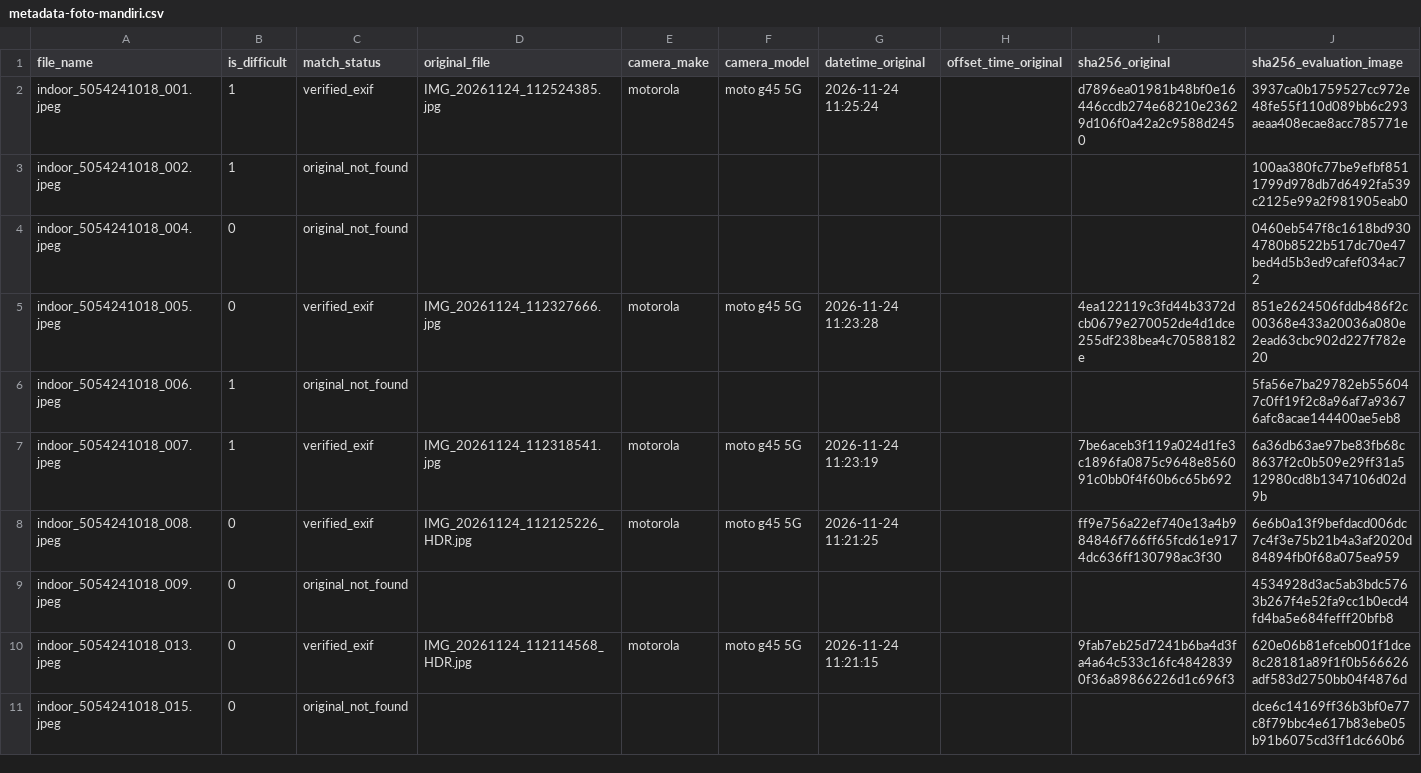
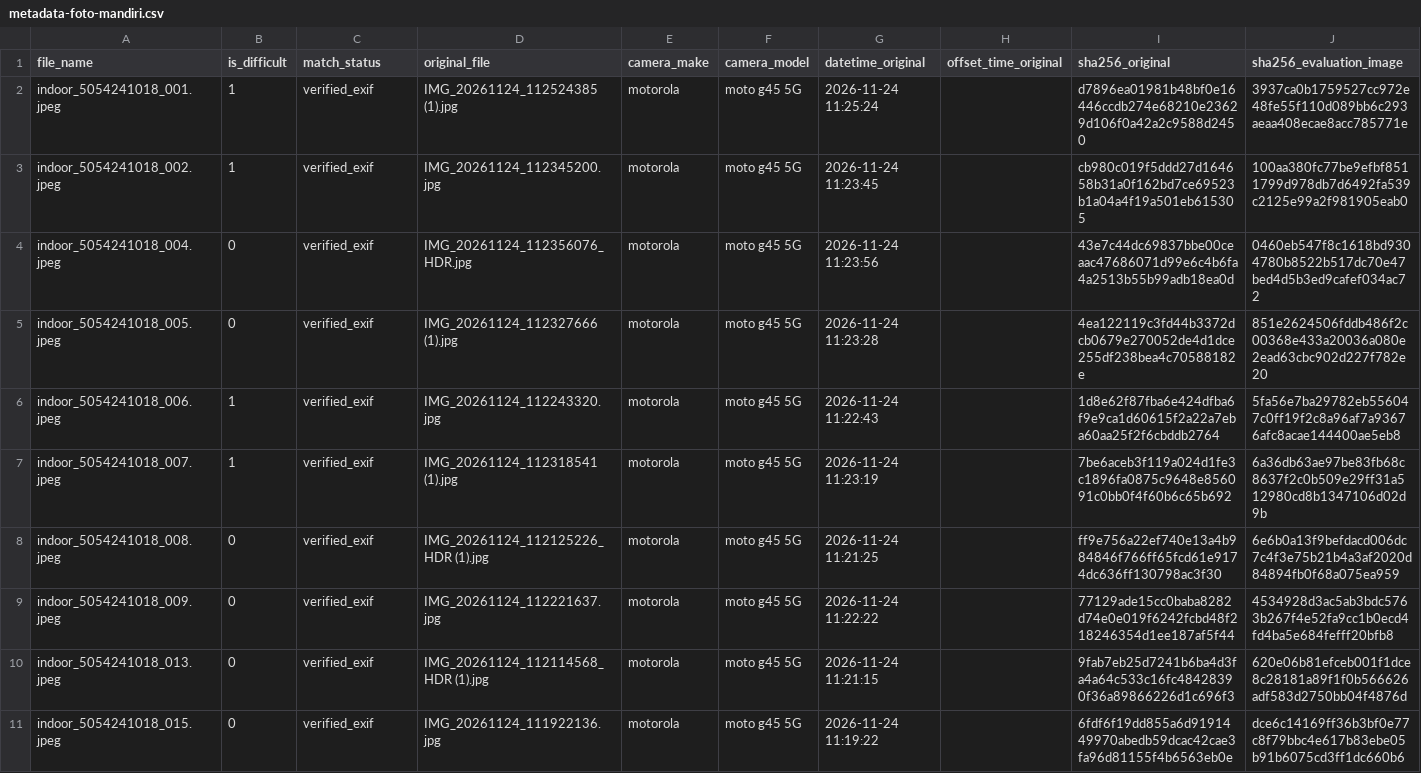
Before and after one commit to KuliahFarhan/Computer_Vision_Tugas-Evaluasi-CPMK-3-, a CSV file: evidence/metadata-foto-mandiri.csv, drawn as a sheet; only a part is shown; the diff covers the shown part only.

Commit message:
docs: finalize CPMK 3 report and verify all photo EXIF

```diff
--- a/evidence/metadata-foto-mandiri.csv
+++ b/evidence/metadata-foto-mandiri.csv
@@ -1,11 +1,11 @@
 file_name,is_difficult,match_status,original_file,camera_make,camera_model,datetime_original,offset_time_original,sha256_original,sha256_evaluation_image
-indoor_5054241018_001.jpeg,1,verified_exif,IMG_20261124_112524385.jpg,motorola,moto g45 5G,2026-11-24 11:25:24,,d7896ea01981b48bf0e16446ccdb274e68210e23629d106f0a42a2c9588d2450,3937ca0b1759527cc972e48fe55f110d089bb6c293aeaa408ecae8acc785771e
-indoor_5054241018_002.jpeg,1,original_not_found,,,,,,,100aa380fc77be9efbf8511799d978db7d6492fa539c2125e99a2f981905eab0
-indoor_5054241018_004.jpeg,0,original_not_found,,,,,,,0460eb547f8c1618bd9304780b8522b517dc70e47bed4d5b3ed9cafef034ac72
-indoor_5054241018_005.jpeg,0,verified_exif,IMG_20261124_112327666.jpg,motorola,moto g45 5G,2026-11-24 11:23:28,,4ea122119c3fd44b3372dcb0679e270052de4d1dce255df238bea4c70588182e,851e2624506fddb486f2c00368e433a20036a080e2ead63cbc902d227f782e20
-indoor_5054241018_006.jpeg,1,original_not_found,,,,,,,5fa56e7ba29782eb556047c0ff19f2c8a96af7a93676afc8acae144400ae5eb8
-indoor_5054241018_007.jpeg,1,verified_exif,IMG_20261124_112318541.jpg,motorola,moto g45 5G,2026-11-24 11:23:19,,7be6aceb3f119a024d1fe3c1896fa0875c9648e856091c0bb0f4f60b6c65b692,6a36db63ae97be83fb68c8637f2c0b509e29ff31a512980cd8b1347106d02d9b
-indoor_5054241018_008.jpeg,0,verified_exif,IMG_20261124_112125226_HDR.jpg,motorola,moto g45 5G,2026-11-24 11:21:25,,ff9e756a22ef740e13a4b984846f766ff65fcd61e9174dc636ff130798ac3f30,6e6b0a13f9befdacd006dc7c4f3e75b21b4a3af2020d84894fb0f68a075ea959
-indoor_5054241018_009.jpeg,0,original_not_found,,,,,,,4534928d3ac5ab3bdc5763b267f4e52fa9cc1b0ecd4fd4ba5e684fefff20bfb8
-indoor_5054241018_013.jpeg,0,verified_exif,IMG_20261124_112114568_HDR.jpg,motorola,moto g45 5G,2026-11-24 11:21:15,,9fab7eb25d7241b6ba4d3fa4a64c533c16fc48428390f36a89866226d1c696f3,620e06b81efceb001f1dce8c28181a89f1f0b566626adf583d2750bb04f4876d
-indoor_5054241018_015.jpeg,0,original_not_found,,,,,,,dce6c14169ff36b3bf0e77c8f79bbc4e617b83ebe05b91b6075cd3ff1dc660b6
+indoor_5054241018_001.jpeg,1,verified_exif,IMG_20261124_112524385 (1).jpg,motorola,moto g45 5G,2026-11-24 11:25:24,,d7896ea01981b48bf0e16446ccdb274e68210e23629d106f0a42a2c9588d2450,3937ca0b1759527cc972e48fe55f110d089bb6c293aeaa408ecae8acc785771e
+indoor_5054241018_002.jpeg,1,verified_exif,IMG_20261124_112345200.jpg,motorola,moto g45 5G,2026-11-24 11:23:45,,cb980c019f5ddd27d164658b31a0f162bd7ce69523b1a04a4f19a501eb615305,100aa380fc77be9efbf8511799d978db7d6492fa539c2125e99a2f981905eab0
+indoor_5054241018_004.jpeg,0,verified_exif,IMG_20261124_112356076_HDR.jpg,motorola,moto g45 5G,2026-11-24 11:23:56,,43e7c44dc69837bbe00ceaac47686071d99e6c4b6fa4a2513b55b99adb18ea0d,0460eb547f8c1618bd9304780b8522b517dc70e47bed4d5b3ed9cafef034ac72
+indoor_5054241018_005.jpeg,0,verified_exif,IMG_20261124_112327666 (1).jpg,motorola,moto g45 5G,2026-11-24 11:23:28,,4ea122119c3fd44b3372dcb0679e270052de4d1dce255df238bea4c70588182e,851e2624506fddb486f2c00368e433a20036a080e2ead63cbc902d227f782e20
+indoor_5054241018_006.jpeg,1,verified_exif,IMG_20261124_112243320.jpg,motorola,moto g45 5G,2026-11-24 11:22:43,,1d8e62f87fba6e424dfba6f9e9ca1d60615f2a22a7eba60aa25f2f6cbddb2764,5fa56e7ba29782eb556047c0ff19f2c8a96af7a93676afc8acae144400ae5eb8
+indoor_5054241018_007.jpeg,1,verified_exif,IMG_20261124_112318541 (1).jpg,motorola,moto g45 5G,2026-11-24 11:23:19,,7be6aceb3f119a024d1fe3c1896fa0875c9648e856091c0bb0f4f60b6c65b692,6a36db63ae97be83fb68c8637f2c0b509e29ff31a512980cd8b1347106d02d9b
+indoor_5054241018_008.jpeg,0,verified_exif,IMG_20261124_112125226_HDR (1).jpg,motorola,moto g45 5G,2026-11-24 11:21:25,,ff9e756a22ef740e13a4b984846f766ff65fcd61e9174dc636ff130798ac3f30,6e6b0a13f9befdacd006dc7c4f3e75b21b4a3af2020d84894fb0f68a075ea959
+indoor_5054241018_009.jpeg,0,verified_exif,IMG_20261124_112221637.jpg,motorola,moto g45 5G,2026-11-24 11:22:22,,77129ade15cc0baba8282d74e0e019f6242fcbd48f218246354d1ee187af5f44,4534928d3ac5ab3bdc5763b267f4e52fa9cc1b0ecd4fd4ba5e684fefff20bfb8
+indoor_5054241018_013.jpeg,0,verified_exif,IMG_20261124_112114568_HDR (1).jpg,motorola,moto g45 5G,2026-11-24 11:21:15,,9fab7eb25d7241b6ba4d3fa4a64c533c16fc48428390f36a89866226d1c696f3,620e06b81efceb001f1dce8c28181a89f1f0b566626adf583d2750bb04f4876d
+indoor_5054241018_015.jpeg,0,verified_exif,IMG_20261124_111922136.jpg,motorola,moto g45 5G,2026-11-24 11:19:22,,6fdf6f19dd855a6d9191449970abedb59dcac42cae3fa96d81155f4b6563eb0e,dce6c14169ff36b3bf0e77c8f79bbc4e617b83ebe05b91b6075cd3ff1dc660b6
```
Also changed, not shown: 80 edited cells elsewhere in this file, 6 other files.
